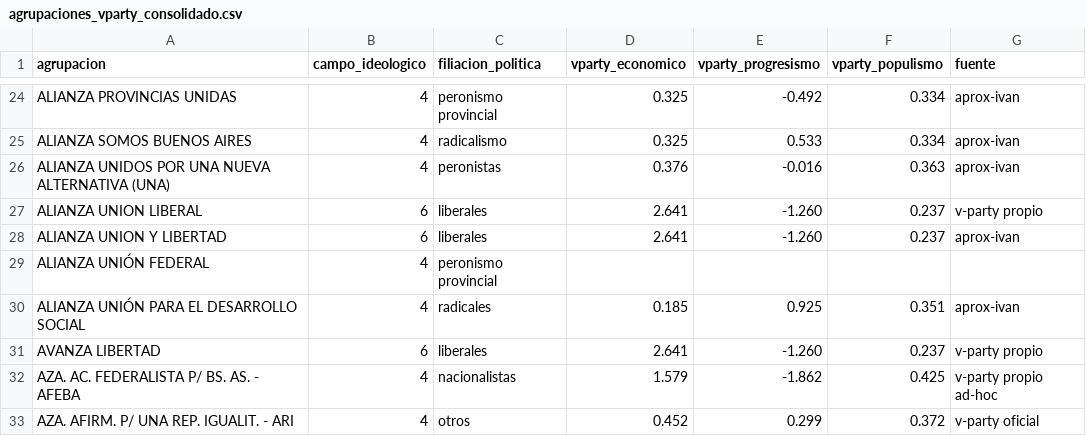
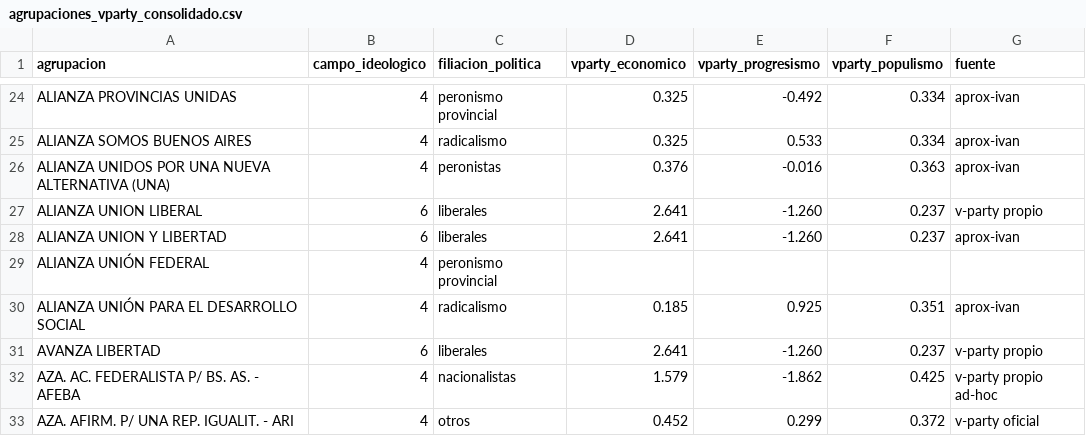
Before and after one commit to Ivanknop/elecciones-socioeconomia-laplata, a CSV file: data/agrupaciones/agrupaciones_vparty_consolidado.csv, drawn as a sheet; only a part is shown, gaps mark what is left out.

```diff
--- a/data/agrupaciones/agrupaciones_vparty_consolidado.csv
+++ b/data/agrupaciones/agrupaciones_vparty_consolidado.csv
@@ -29,3 +29,3 @@ ALIANZA UNION Y LIBERTAD,6,liberales,2.641,-1.260,0.237,aprox-ivan
 ALIANZA UNIÓN FEDERAL,4,peronismo provincial,,,,
-ALIANZA UNIÓN PARA EL DESARROLLO SOCIAL,4,radicales,0.185,0.925,0.351,aprox-ivan
+ALIANZA UNIÓN PARA EL DESARROLLO SOCIAL,4,radicalismo,0.185,0.925,0.351,aprox-ivan
 AVANZA LIBERTAD,6,liberales,2.641,-1.260,0.237,v-party propio
```
Also changed, not shown: data/agrupaciones/clasificacion_ideologica_agrupaciones.csv, data/agrupaciones/oficialismos.csv, 21 other files.
